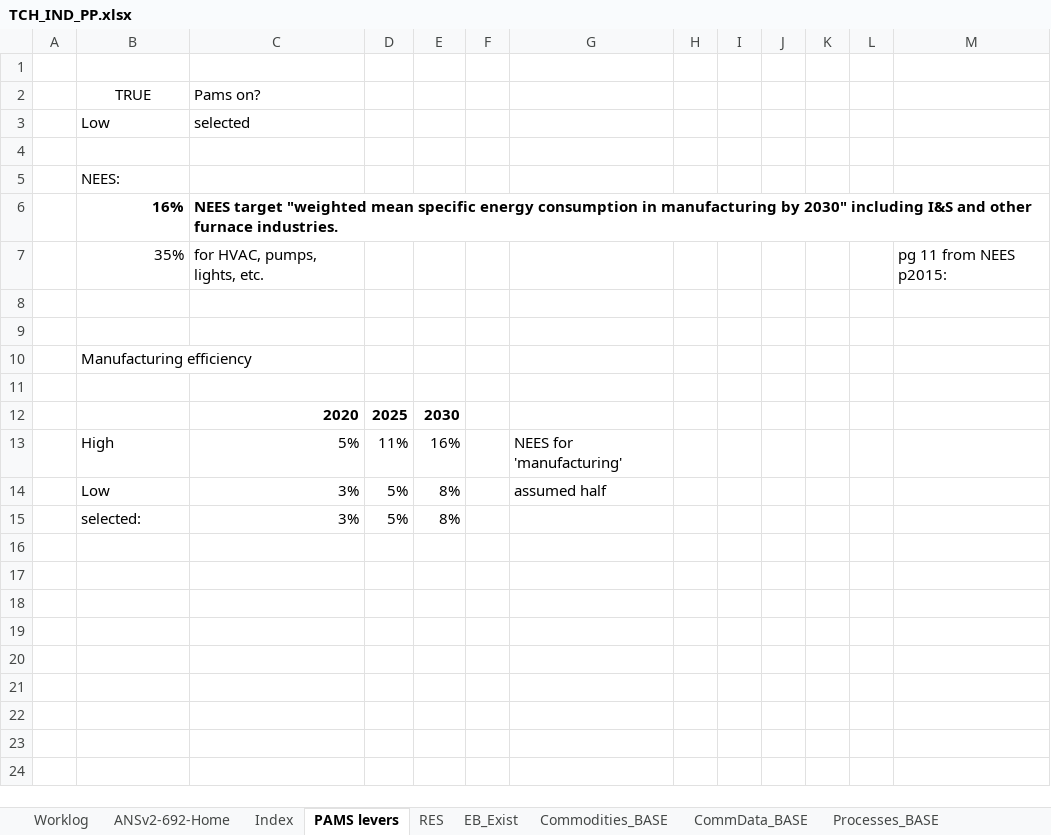
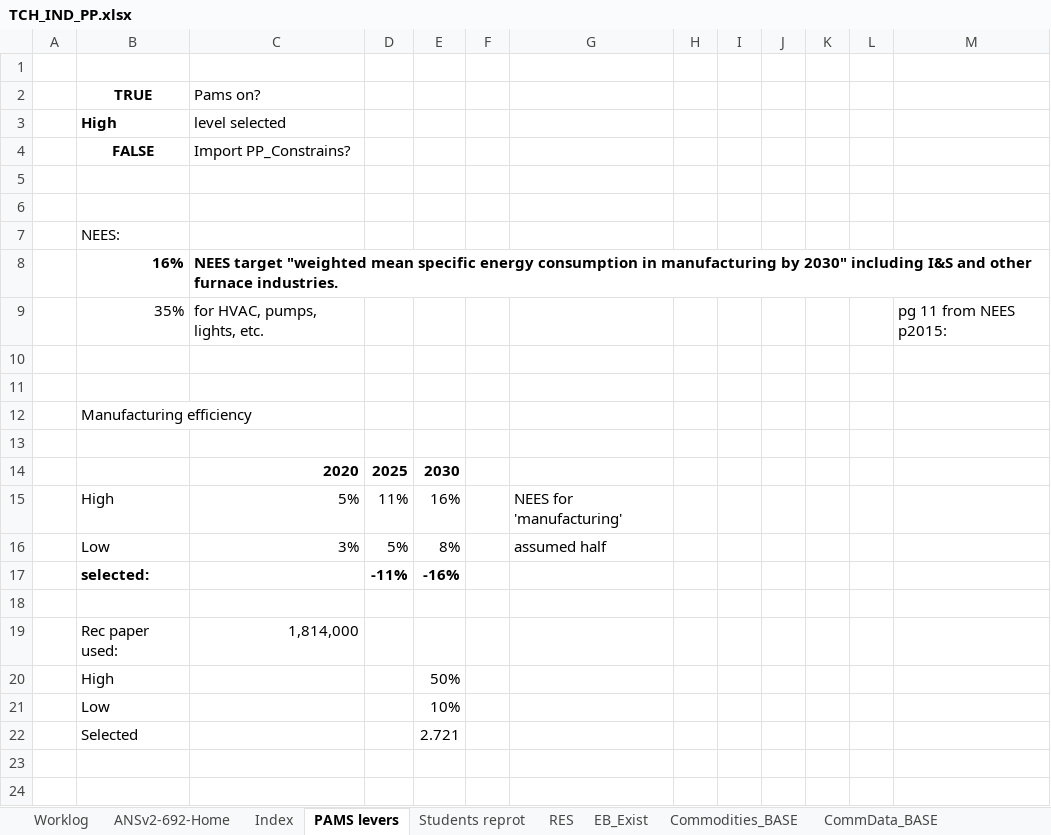
Before and after one commit to brunomerven/SATIMGE, an Excel workbook: SATIM/DataSpreadsheets/TCH_IND/TCH_IND_PP.xlsx, sheet PAMS levers, drawn as a sheet; only a part is shown; the shorter side is filled out with more unchanged rows; values as stored, in another font and other column widths than the file's, no borders; charts and pictures not drawn; removed rows and columns are numbered as before the commit, all else as after; the diff names each change by its address in the sheet, - before the commit and + after, or states it on an @@ line.

Commit message:
CCS for NMM fix + checking Ind PAMS work
Checking PAMS works in new model setup for Industry. fixing bits and adding lever switches for PAMS.
Created new energy transmission techs for cement and lime so combustion emissions are included in CCS there.

```diff
--- a/SATIM/DataSpreadsheets/TCH_IND/TCH_IND_PP.xlsx (sheet PAMS levers)
+++ b/SATIM/DataSpreadsheets/TCH_IND/TCH_IND_PP.xlsx (sheet PAMS levers)
+sheet tab: Students reprot
-B2 bold: off
+B2 bold: on
+row 3:  | High | level selected
+row 4:  | FALSE | Import PP_Constrains?
-row 5:  | Low | selected
+row 5: (empty)
-row 15:  | selected: | 3% | 5% | 8%
+row 17:  | selected: |  | -11% | -16%
-row 19: (empty)
+row 19:  | Rec paper used: | 1,814,000
-row 20: (empty)
+row 20:  | High |  |  | 50%
-row 21: (empty)
+row 21:  | Low |  |  | 10%
-row 22: (empty)
+row 22:  | Selected |  |  | 2.721
```
Also changed, not shown: sheet ProcData_plants and boilers, sheet EB_Exist, sheet links to constraints, sheet Worklog, sheet ProcData_Xtechs, sheet RES, other sheet tabs, formulas that keep their value, charts or pictures, SATIM/DataSpreadsheets/TCH_IND/PP_constraints.xlsx, SATIM/DataSpreadsheets/TCH_IND/TCH_IND_FCR.xlsx, 14 other files.
